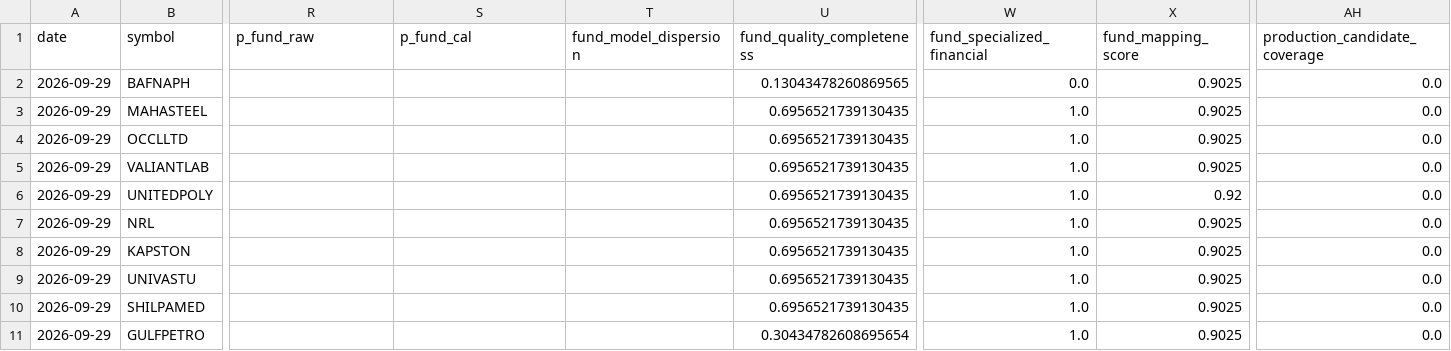
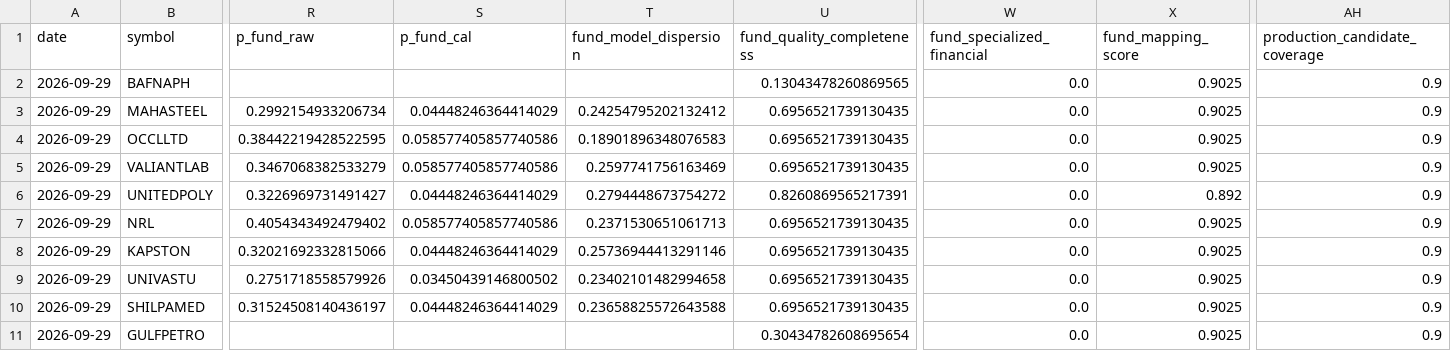
Before and after one commit to ayushverma1988/v9-multibagger-calibration, a CSV file: published_v9_5_monthly/current_top50.csv, drawn as a sheet; only a part is shown, gaps mark what is left out; the diff covers the shown part only; the diff names each change by its address in the sheet, - before the commit and + after, or states it on an @@ line.

```diff
--- a/published_v9_5_monthly/current_top50.csv
+++ b/published_v9_5_monthly/current_top50.csv
-AH2:AH11 (production_candidate_coverage): 0.0
+AH2:AH11 (production_candidate_coverage): 0.9
-R3 (p_fund_raw): (empty)
+R3 (p_fund_raw): 0.2992154933206734
-S3 (p_fund_cal): (empty)
+S3 (p_fund_cal): 0.04448246364414029
-T3 (fund_model_dispersion): (empty)
+T3 (fund_model_dispersion): 0.24254795202132412
-W3:W11 (fund_specialized_financial): 1.0
+W3:W11 (fund_specialized_financial): 0.0
-R4 (p_fund_raw): (empty)
+R4 (p_fund_raw): 0.38442219428522595
-S4:S5 (p_fund_cal): (empty)
+S4:S5 (p_fund_cal): 0.058577405857740586
-T4 (fund_model_dispersion): (empty)
+T4 (fund_model_dispersion): 0.18901896348076583
-R5 (p_fund_raw): (empty)
+R5 (p_fund_raw): 0.3467068382533279
-T5 (fund_model_dispersion): (empty)
+T5 (fund_model_dispersion): 0.2597741756163469
-R6 (p_fund_raw): (empty)
+R6 (p_fund_raw): 0.3226969731491427
-S6 (p_fund_cal): (empty)
+S6 (p_fund_cal): 0.04448246364414029
-T6 (fund_model_dispersion): (empty)
+T6 (fund_model_dispersion): 0.2794448673754272
-U6 (fund_quality_completeness): 0.6956521739130435
+U6 (fund_quality_completeness): 0.8260869565217391
-X6 (fund_mapping_score): 0.92
+X6 (fund_mapping_score): 0.892
-R7 (p_fund_raw): (empty)
+R7 (p_fund_raw): 0.4054343492479402
-S7 (p_fund_cal): (empty)
+S7 (p_fund_cal): 0.058577405857740586
-T7 (fund_model_dispersion): (empty)
+T7 (fund_model_dispersion): 0.2371530651061713
-R8 (p_fund_raw): (empty)
+R8 (p_fund_raw): 0.32021692332815066
-S8 (p_fund_cal): (empty)
+S8 (p_fund_cal): 0.04448246364414029
-T8 (fund_model_dispersion): (empty)
+T8 (fund_model_dispersion): 0.25736944413291146
-R9 (p_fund_raw): (empty)
+R9 (p_fund_raw): 0.2751718558579926
-S9 (p_fund_cal): (empty)
+S9 (p_fund_cal): 0.03450439146800502
-T9 (fund_model_dispersion): (empty)
+T9 (fund_model_dispersion): 0.23402101482994658
-R10 (p_fund_raw): (empty)
+R10 (p_fund_raw): 0.31524508140436197
-S10 (p_fund_cal): (empty)
+S10 (p_fund_cal): 0.04448246364414029
-T10 (fund_model_dispersion): (empty)
+T10 (fund_model_dispersion): 0.23658825572643588
```
Also changed, not shown: 1 edited cell elsewhere in this file, published_v9_5_monthly/chosen_v95_weight_by_fold.csv, published_v9_5_monthly/coverage_by_month.csv, 8 other files.
